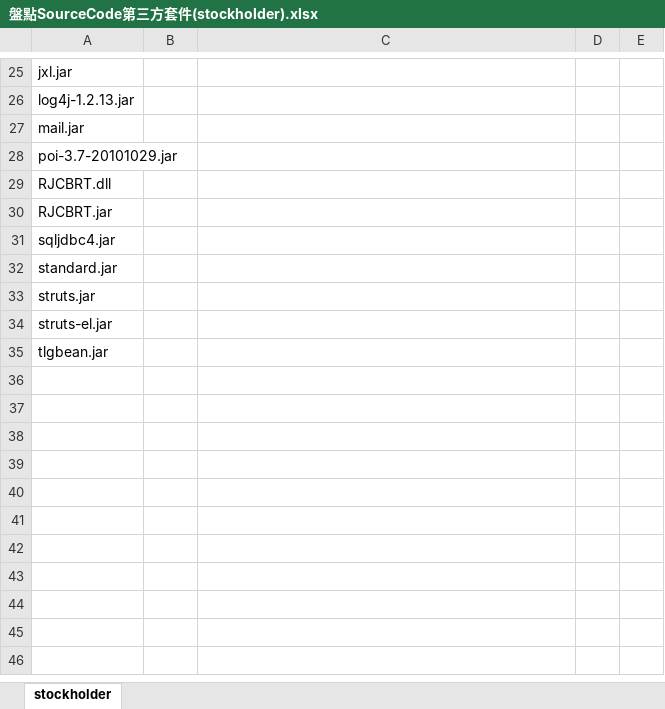
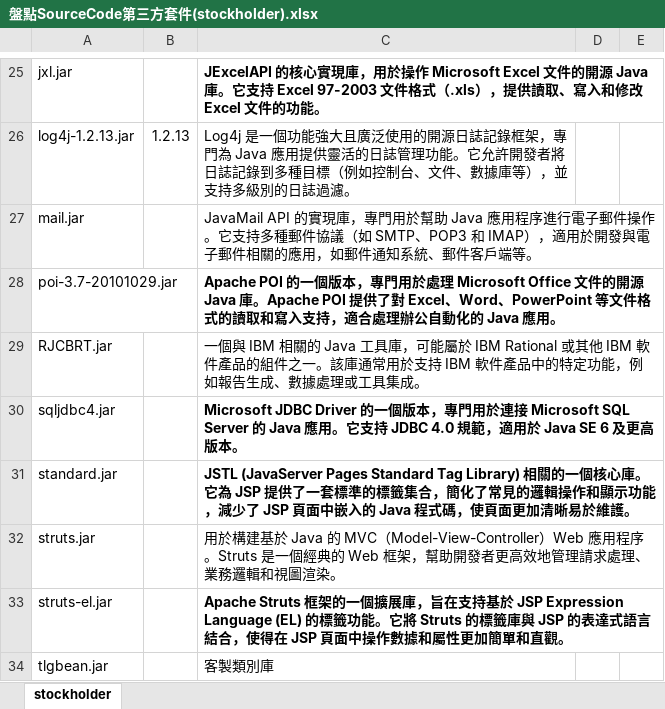
Before and after one commit to pohua920/easyTest, an Excel workbook: doc/盤點SourceCode第三方套件(stockholder).xlsx, sheet stockholder, drawn as a sheet; only a part is shown, gaps mark what is left out; values as stored, in another font and other column widths than the file's, no borders; removed rows and columns are numbered as before the commit, all else as after; the diff covers the shown part only; the diff names each change by its address in the sheet, - before the commit and + after, or states it on an @@ line.

```diff
--- a/doc/盤點SourceCode第三方套件(stockholder).xlsx (sheet stockholder)
+++ b/doc/盤點SourceCode第三方套件(stockholder).xlsx (sheet stockholder)
-C25: (empty)
+C25: JExcelAPI 的核心實現庫，用於操作 Microsoft Excel 文件的開源 Java 庫。它支持 Excel 97-2003 文件格式（.xls），提供讀取、寫入和修改 Excel 文件的功能。
-B26: (empty)
+B26: 1.2.13
-C26: (empty)
+C26: Log4j 是一個功能強大且廣泛使用的開源日誌記錄框架，專門為 Java 應用提供靈活的日誌管理功能。它允許開發者將日誌記錄到多種目標（例如控制台、文件、數據庫等），並支持多級別的日誌過濾。
-C27: (empty)
+C27: JavaMail API 的實現庫，專門用於幫助 Java 應用程序進行電子郵件操作。它支持多種郵件協議（如 SMTP、POP3 和 IMAP），適用於開發與電子郵件相關的應用，如郵件通知系統、郵件客戶端等。
-C28: (empty)
+C28: Apache POI 的一個版本，專門用於處理 Microsoft Office 文件的開源 Java 庫。Apache POI 提供了對 Excel、Word、PowerPoint 等文件格式的讀取和寫入支持，適合處理辦公自動化的 Java 應用。
-row 29: RJCBRT.dll
-C29: (empty)
+C29: 一個與 IBM 相關的 Java 工具庫，可能屬於 IBM Rational 或其他 IBM 軟件產品的組件之一。該庫通常用於支持 IBM 軟件產品中的特定功能，例如報告生成、數據處理或工具集成。
-C30: (empty)
+C30: Microsoft JDBC Driver 的一個版本，專門用於連接 Microsoft SQL Server 的 Java 應用。它支持 JDBC 4.0 規範，適用於 Java SE 6 及更高版本。
-C31: (empty)
+C31: JSTL (JavaServer Pages Standard Tag Library) 相關的一個核心庫。它為 JSP 提供了一套標準的標籤集合，簡化了常見的邏輯操作和顯示功能，減少了 JSP 頁面中嵌入的 Java 程式碼，使頁面更加清晰易於維護。
-C32: (empty)
+C32: 用於構建基於 Java 的 MVC（Model-View-Controller）Web 應用程序。Struts 是一個經典的 Web 框架，幫助開發者更高效地管理請求處理、業務邏輯和視圖渲染。
-C33: (empty)
+C33: Apache Struts 框架的一個擴展庫，旨在支持基於 JSP Expression Language (EL) 的標籤功能。它將 Struts 的標籤庫與 JSP 的表達式語言結合，使得在 JSP 頁面中操作數據和屬性更加簡單和直觀。
-C34: (empty)
+C34: 客製類別庫
```
Also changed, not shown: 34 edited cells elsewhere in this sheet.
